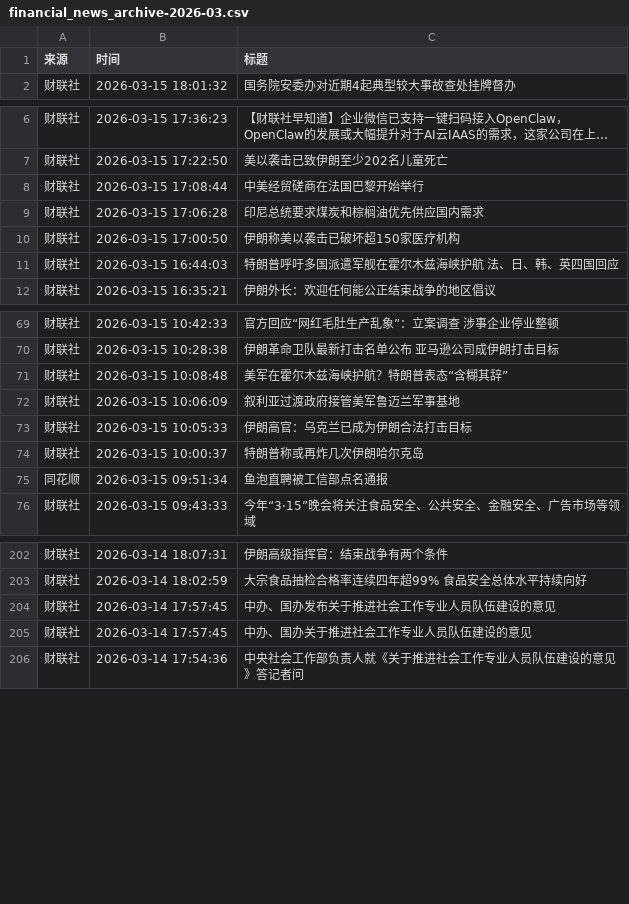
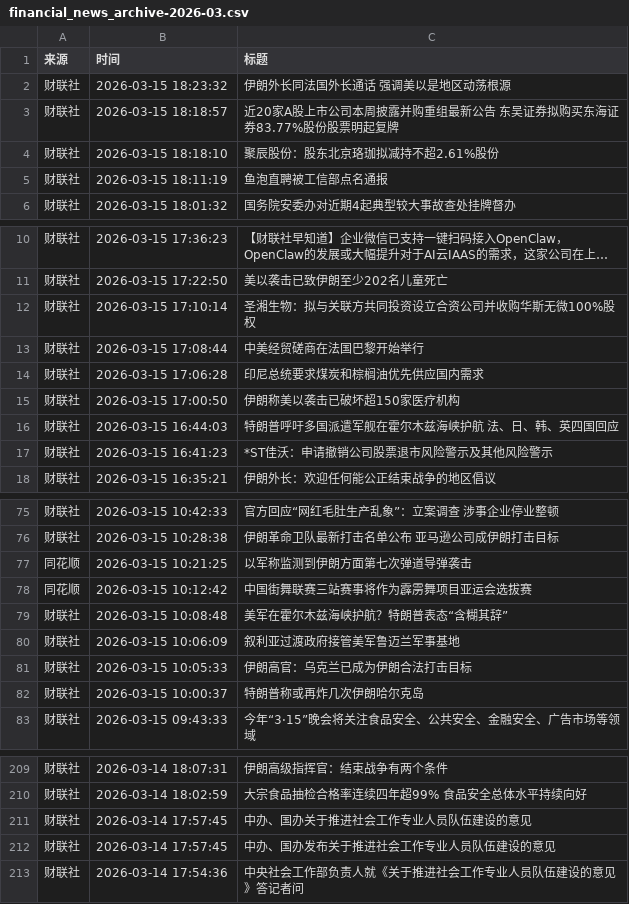
Before and after one commit to ZhangLi1984/AStockNews, a CSV file: financial_news_archive-2026-03.csv, drawn as a sheet; only a part is shown, gaps mark what is left out; long unchanged cells end in …; the diff covers the shown part only.

```diff
--- a/financial_news_archive-2026-03.csv
+++ b/financial_news_archive-2026-03.csv
@@ -1,2 +1,6 @@
 来源,时间,标题
+财联社,2026-03-15 18:23:32,伊朗外长同法国外长通话 强调美以是地区动荡根源
+财联社,2026-03-15 18:18:57,近20家A股上市公司本周披露并购重组最新公告 东吴证券拟购买东海证券83.77%股份股票明起复牌
+财联社,2026-03-15 18:18:10,聚辰股份：股东北京珞珈拟减持不超2.61%股份
+财联社,2026-03-15 18:11:19,鱼泡直聘被工信部点名通报
 财联社,2026-03-15 18:01:32,国务院安委办对近期4起典型较大事故查处挂牌督办
@@ -7,2 +11,3 @@
 财联社,2026-03-15 17:22:50,美以袭击已致伊朗至少202名儿童死亡
+财联社,2026-03-15 17:10:14,圣湘生物：拟与关联方共同投资设立合资公司并收购华斯无微100%股权
 财联社,2026-03-15 17:08:44,中美经贸磋商在法国巴黎开始举行
@@ -11,2 +16,3 @@
 财联社,2026-03-15 16:44:03,特朗普呼吁多国派遣军舰在霍尔木兹海峡护航 法、日、韩、英四国回应
+财联社,2026-03-15 16:41:23,*ST佳沃：申请撤销公司股票退市风险警示及其他风险警示
 财联社,2026-03-15 16:35:21,伊朗外长：欢迎任何能公正结束战争的地区倡议
@@ -70,2 +76,4 @@
 财联社,2026-03-15 10:28:38,伊朗革命卫队最新打击名单公布 亚马逊公司成伊朗打击目标
+同花顺,2026-03-15 10:21:25,以军称监测到伊朗方面第七次弹道导弹袭击
+同花顺,2026-03-15 10:12:42,中国街舞联赛三站赛事将作为霹雳舞项目亚运会选拔赛
 财联社,2026-03-15 10:08:48,美军在霍尔木兹海峡护航？特朗普表态“含糊其辞”
@@ -74,3 +82,2 @@
 财联社,2026-03-15 10:00:37,特朗普称或再炸几次伊朗哈尔克岛
-同花顺,2026-03-15 09:51:34,鱼泡直聘被工信部点名通报
 财联社,2026-03-15 09:43:33,今年“3·15”晚会将关注食品安全、公共安全、金融安全、广告市场等领域
@@ -203,4 +210,4 @@
 财联社,2026-03-14 18:02:59,大宗食品抽检合格率连续四年超99% 食品安全总体水平持续向好
-财联社,2026-03-14 17:57:45,中办、国办发布关于推进社会工作专业人员队伍建设的意见
 财联社,2026-03-14 17:57:45,中办、国办关于推进社会工作专业人员队伍建设的意见
+财联社,2026-03-14 17:57:45,中办、国办发布关于推进社会工作专业人员队伍建设的意见
 财联社,2026-03-14 17:54:36,中央社会工作部负责人就《关于推进社会工作专业人员队伍建设的意见》答记者问
```
Also changed, not shown: 40 moved rows elsewhere in this file.
